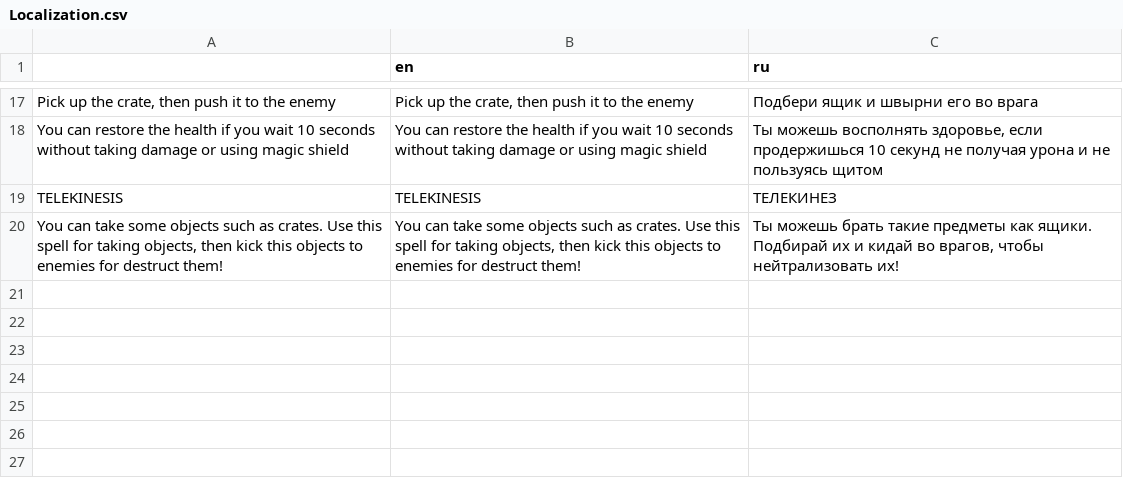
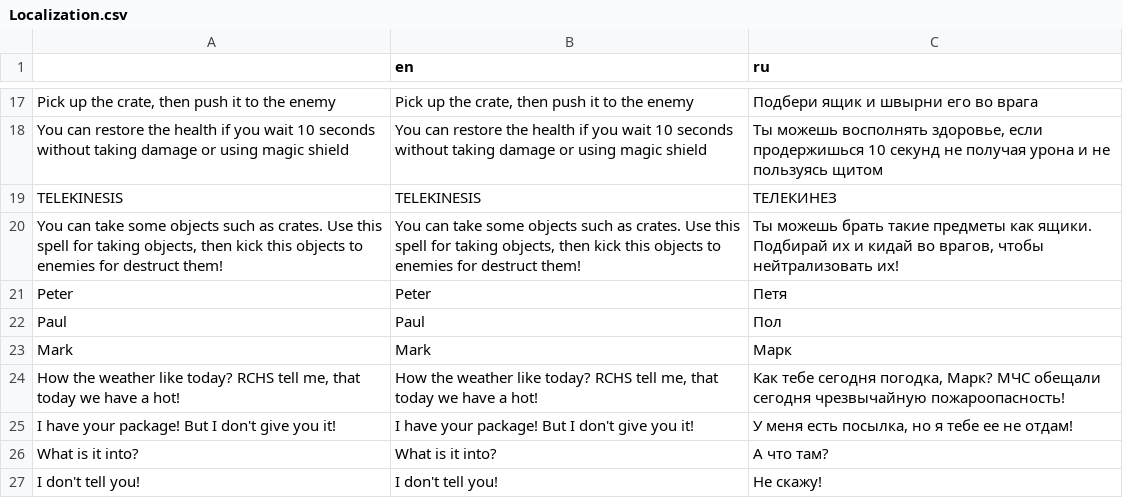
Before and after one commit to xolatgames/Mark-versus-Paul, a CSV file: Localization/Localization.csv, drawn as a sheet; only a part is shown, gaps mark what is left out.

Commit message:
I have add the prologue!

```diff
--- a/Localization/Localization.csv
+++ b/Localization/Localization.csv
@@ -20 +20,8 @@ TELEKINESIS,TELEKINESIS,ТЕЛЕКИНЕЗ
 "You can take some objects such as crates. Use this spell for taking objects, then kick this objects to enemies for destruct them!","You can take some objects such as crates. Use this spell for taking objects, then kick this objects to enemies for destruct them!","Ты можешь брать такие предметы как ящики. Подбирай их и кидай во врагов, чтобы нейтрализовать их!"
+Peter,Peter,Петя
+Paul,Paul,Пол
+Mark,Mark,Марк
+"How the weather like today? RCHS tell me, that today we have a hot!","How the weather like today? RCHS tell me, that today we have a hot!","Как тебе сегодня погодка, Марк? МЧС обещали сегодня чрезвычайную пожароопасность!"
+I have your package! But I don't give you it!,I have your package! But I don't give you it!,"У меня есть посылка, но я тебе ее не отдам!"
+What is it into?,What is it into?,А что там?
+I don't tell you!,I don't tell you!,Не скажу!
```
Also changed, not shown: 33 other files.
